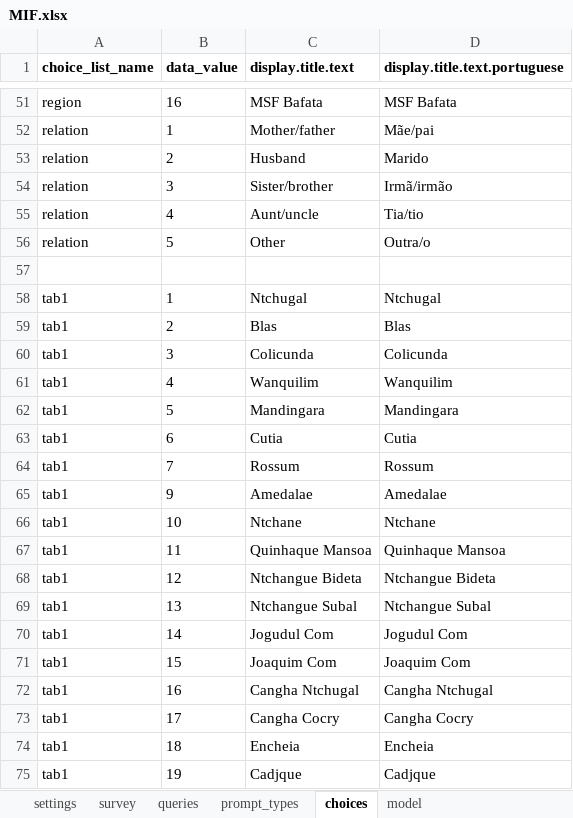
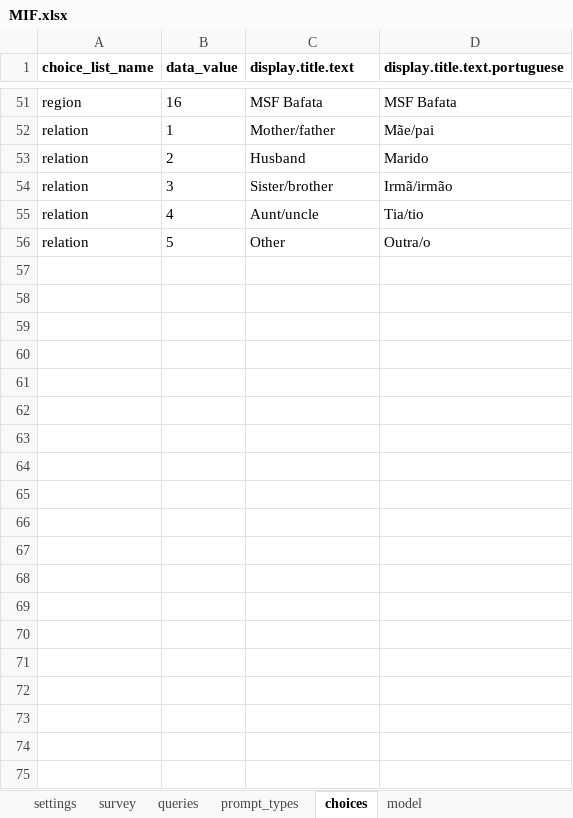
Before and after one commit to BandimHealthProject/EqM, an Excel workbook: app/config/tables/MIF/forms/MIF/MIF.xlsx, sheet choices, drawn as a sheet; only a part is shown, gaps mark what is left out; values as stored, in another font and other column widths than the file's, no borders; the diff covers the shown part only; the diff names each change by its address in the sheet, - before the commit and + after, or states it on an @@ line.

Commit message:
Adds new tables and serveys

```diff
--- a/app/config/tables/MIF/forms/MIF/MIF.xlsx (sheet choices)
+++ b/app/config/tables/MIF/forms/MIF/MIF.xlsx (sheet choices)
-row 57: (empty)
-row 58: tab1 | 1 | Ntchugal | Ntchugal
-row 59: tab1 | 2 | Blas | Blas
-row 60: tab1 | 3 | Colicunda | Colicunda
-row 61: tab1 | 4 | Wanquilim | Wanquilim
-row 62: tab1 | 5 | Mandingara | Mandingara
-row 63: tab1 | 6 | Cutia | Cutia
-row 64: tab1 | 7 | Rossum | Rossum
-row 65: tab1 | 9 | Amedalae | Amedalae
-row 66: tab1 | 10 | Ntchane | Ntchane
-row 67: tab1 | 11 | Quinhaque Mansoa | Quinhaque Mansoa
-row 68: tab1 | 12 | Ntchangue Bideta | Ntchangue Bideta
-row 69: tab1 | 13 | Ntchangue Subal | Ntchangue Subal
-row 70: tab1 | 14 | Jogudul Com | Jogudul Com
-row 71: tab1 | 15 | Joaquim Com | Joaquim Com
-row 72: tab1 | 16 | Cangha Ntchugal | Cangha Ntchugal
-row 73: tab1 | 17 | Cangha Cocry | Cangha Cocry
-row 74: tab1 | 18 | Encheia | Encheia
-row 75: tab1 | 19 | Cadjque | Cadjque
```
Also changed, not shown: 65 removed rows elsewhere in this sheet, sheet survey, sheet model, app/config/tables/MIF/forms/MIFVISIT/MIFVISIT.xlsx, app/config/tables/MIFVISIT_CORE/forms/MIFVISIT_CORE/MIFVISIT_CORE.xlsx, 4 other files.
